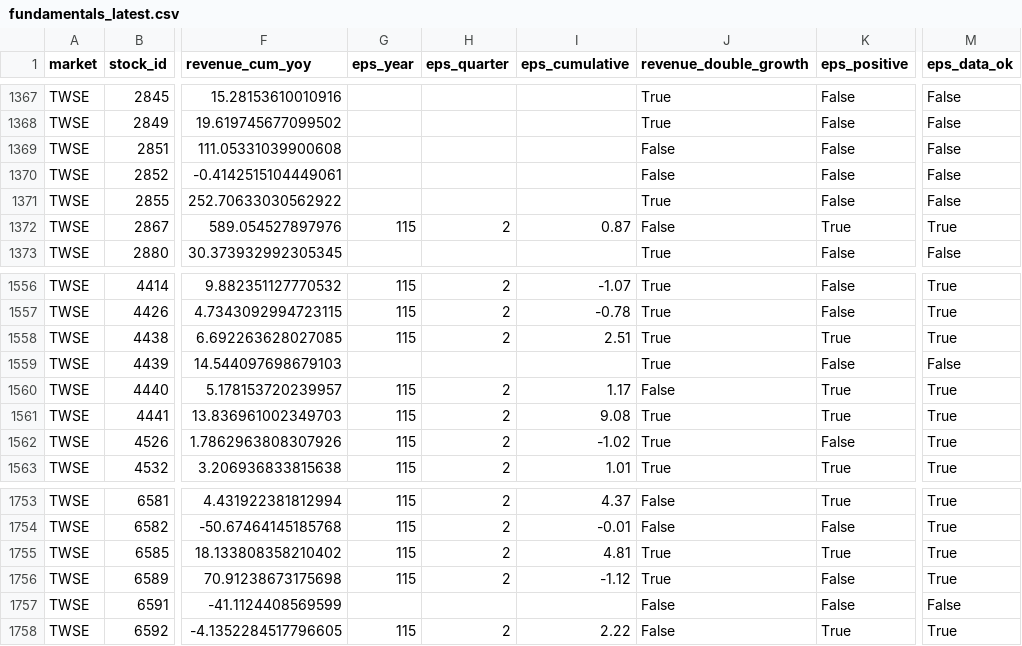
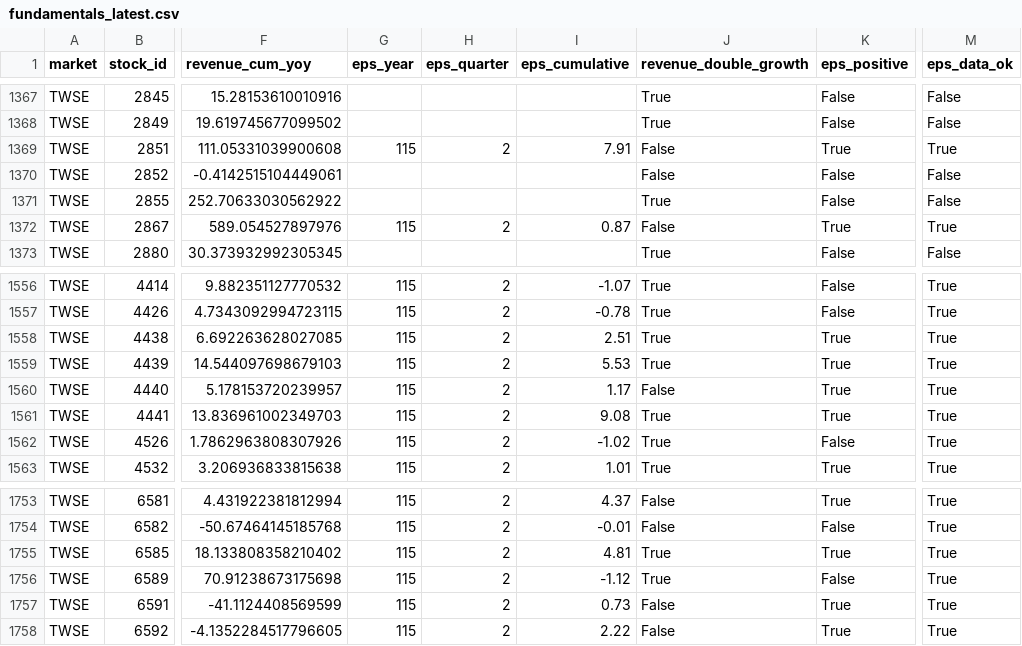
Before and after one commit to pc1172026-ctrl/yts-stock-scanner, a CSV file: data/stage1/fundamentals_latest.csv, drawn as a sheet; only a part is shown, gaps mark what is left out; the diff names each change by its address in the sheet, - before the commit and + after, or states it on an @@ line.

```diff
--- a/data/stage1/fundamentals_latest.csv
+++ b/data/stage1/fundamentals_latest.csv
-G1369 (eps_year): (empty)
+G1369 (eps_year): 115
-H1369 (eps_quarter): (empty)
+H1369 (eps_quarter): 2
-I1369 (eps_cumulative): (empty)
+I1369 (eps_cumulative): 7.91
-K1369 (eps_positive): False
+K1369 (eps_positive): True
-M1369 (eps_data_ok): False
+M1369 (eps_data_ok): True
-G1559 (eps_year): (empty)
+G1559 (eps_year): 115
-H1559 (eps_quarter): (empty)
+H1559 (eps_quarter): 2
-I1559 (eps_cumulative): (empty)
+I1559 (eps_cumulative): 5.53
-K1559 (eps_positive): False
+K1559 (eps_positive): True
-M1559 (eps_data_ok): False
+M1559 (eps_data_ok): True
-G1757 (eps_year): (empty)
+G1757 (eps_year): 115
-H1757 (eps_quarter): (empty)
+H1757 (eps_quarter): 2
-I1757 (eps_cumulative): (empty)
+I1757 (eps_cumulative): 0.73
-K1757 (eps_positive): False
+K1757 (eps_positive): True
-M1757 (eps_data_ok): False
+M1757 (eps_data_ok): True
```
Also changed, not shown: 1 other file.
